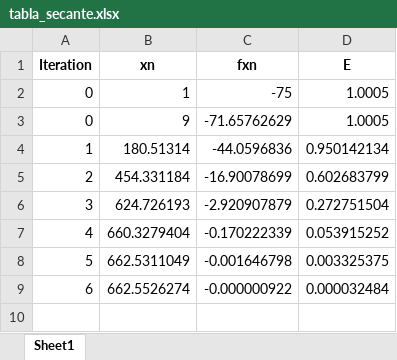
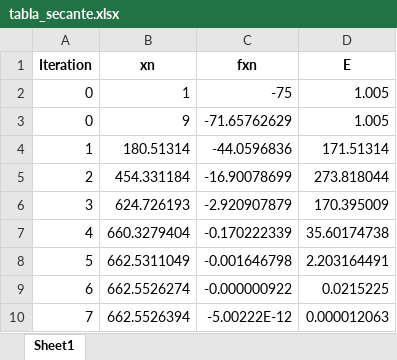
Before and after one commit to EvelynZapata20/SolveIT, an Excel workbook: app/tables/tabla_secante.xlsx, sheet Sheet1, drawn as a sheet; values as stored, in another font and other column widths than the file's, no borders; the diff names each change by its address in the sheet, - before the commit and + after, or states it on an @@ line.

Commit message:
Correcion rutas metodos regla falsa,secante, lagrange y newtonint. Mejora de front para metodo regla falsa y secante

```diff
--- a/app/tables/tabla_secante.xlsx (sheet Sheet1)
+++ b/app/tables/tabla_secante.xlsx (sheet Sheet1)
-D2:D3 (E): 1.0005
+D2:D3 (E): 1.005
-D4 (E): 0.950142134
+D4 (E): 171.51314
-D5 (E): 0.602683799
+D5 (E): 273.818044
-D6 (E): 0.272751504
+D6 (E): 170.395009
-D7 (E): 0.053915252
+D7 (E): 35.60174738
-D8 (E): 0.003325375
+D8 (E): 2.203164491
-D9 (E): 0.000032484
+D9 (E): 0.0215225
+row 10: 7 | 662.5526394 | -5.00222E-12 | 0.000012063
```
Also changed, not shown: app/tables/tabla_lagrange.xlsx, app/tables/tabla_newtonint.xlsx, 20 other files.
